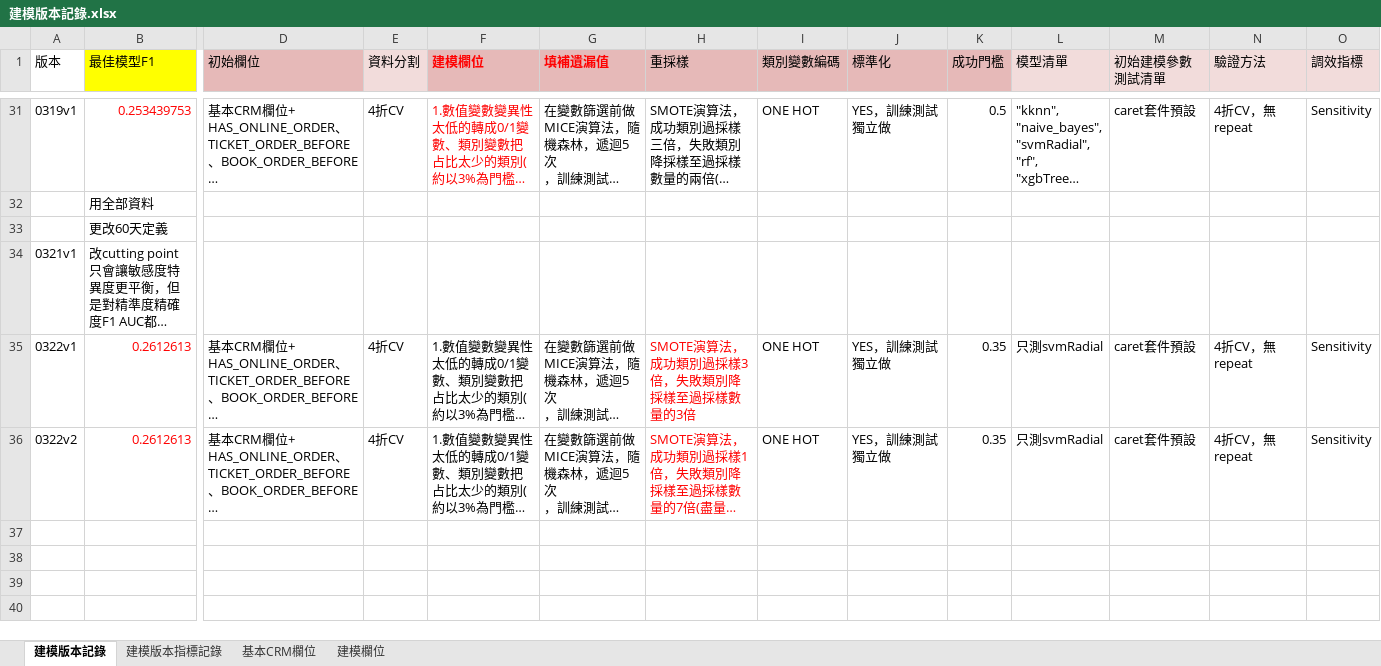
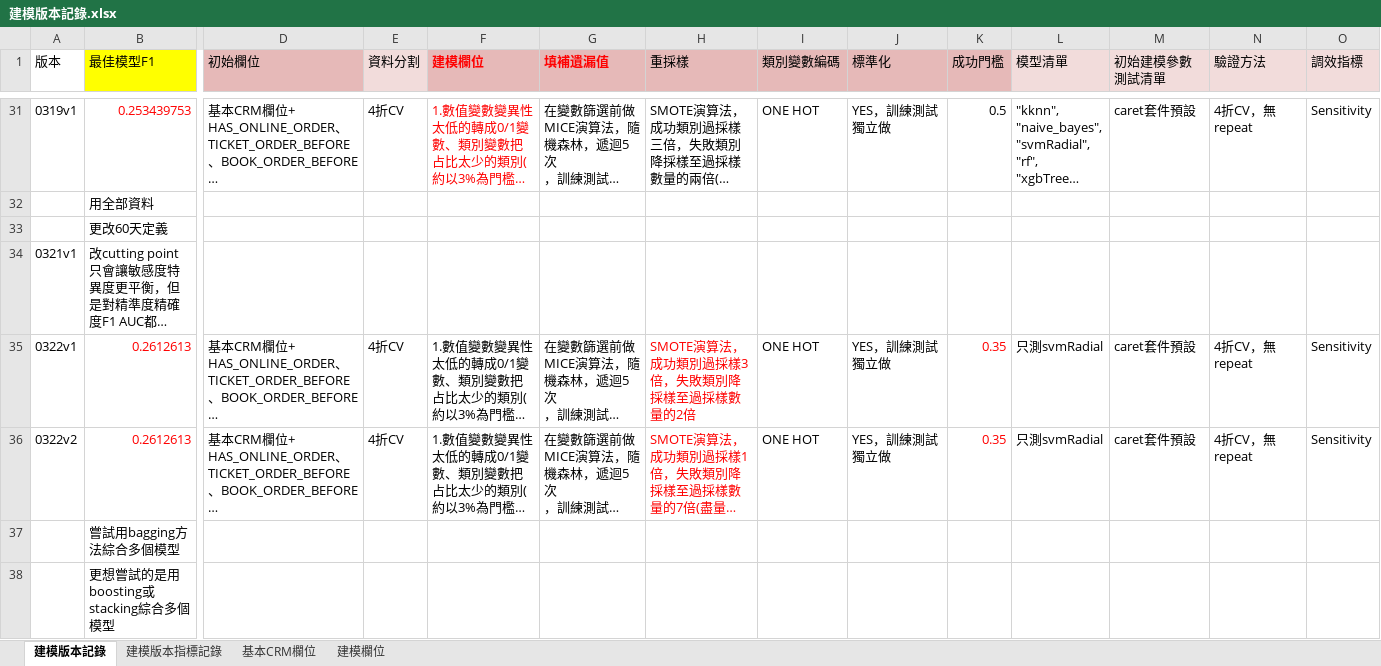
Before and after one commit to chrisitnehsu/Cross_Selling_1902, an Excel workbook: 建模版本記錄.xlsx, sheet 建模版本記錄, drawn as a sheet; only a part is shown, gaps mark what is left out; long unchanged cells end in …; values as stored, in another font and other column widths than the file's, no borders; rows hold the shown columns only; the diff covers the shown part only; the diff names each change by its address in the sheet, - before the commit and + after, or states it on an @@ line.

Commit message:
Update 建模版本記錄.xlsx

```diff
--- a/建模版本記錄.xlsx (sheet 建模版本記錄)
+++ b/建模版本記錄.xlsx (sheet 建模版本記錄)
-H35 (重採樣): SMOTE演算法，成功類別過採樣3倍，失敗類別降採樣至過採樣數量的3倍
+H35 (重採樣): SMOTE演算法，成功類別過採樣3倍，失敗類別降採樣至過採樣數量的2倍
-K35:K36 text colour: black
+K35:K36 text colour: #FF0000
+row 37:  | 嘗試用bagging方法綜合多個模型
+row 38:  | 更想嘗試的是用boosting或stacking綜合多個模型
```
Also changed, not shown: 4 added rows elsewhere in this sheet, sheet 建模版本指標記錄.
